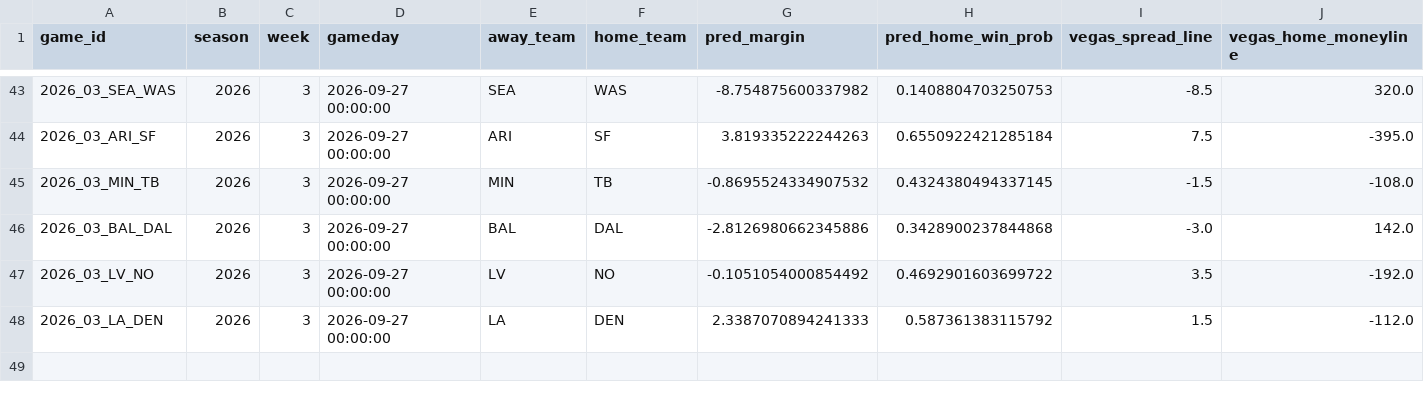
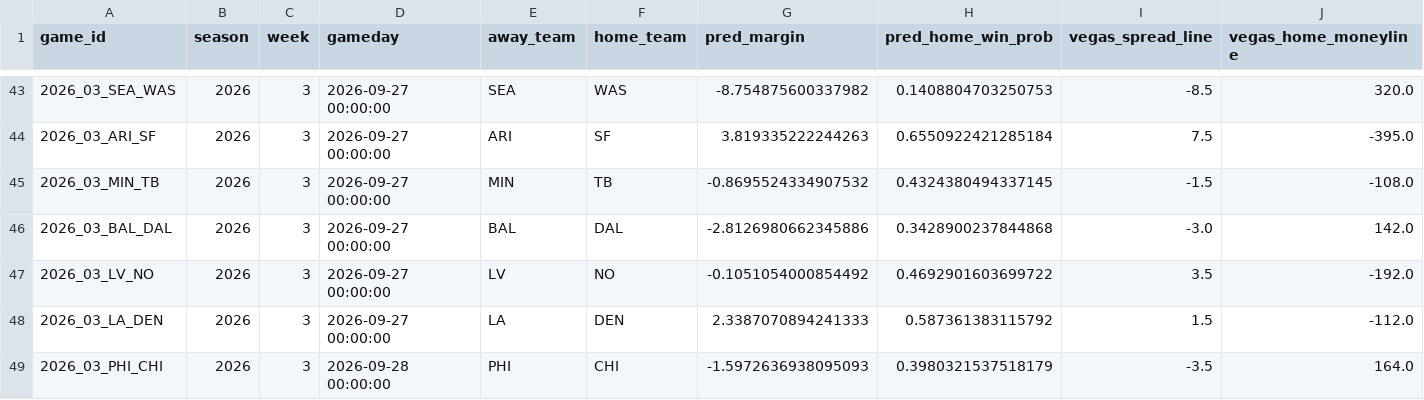
Before and after one commit to yangitangi/nfl-model, a CSV file: outputs/weekly_results.csv, drawn as a sheet; only a part is shown, gaps mark what is left out; rows hold the shown columns only; the diff names each change by its address in the sheet, - before the commit and + after, or states it on an @@ line.

```diff
--- a/outputs/weekly_results.csv
+++ b/outputs/weekly_results.csv
+row 49: 2026_03_PHI_CHI | 2026 | 3 | 2026-09-28 00:00:00 | PHI | CHI | -1.5972636938095093 | 0.3980321537518179 | -3.5 | 164.0
```
Also changed, not shown: outputs/qb_starter_overrides.csv, 3 other files.
